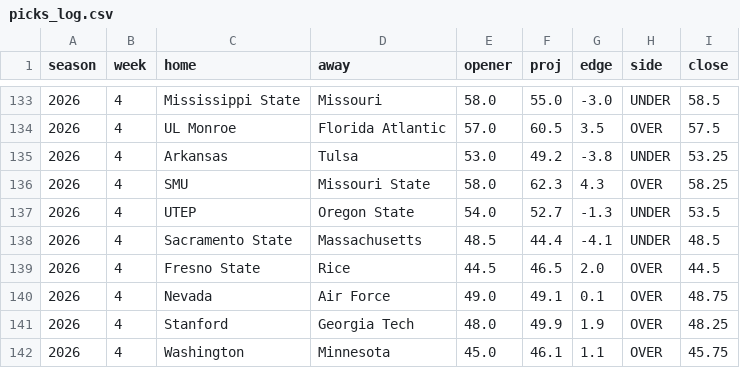
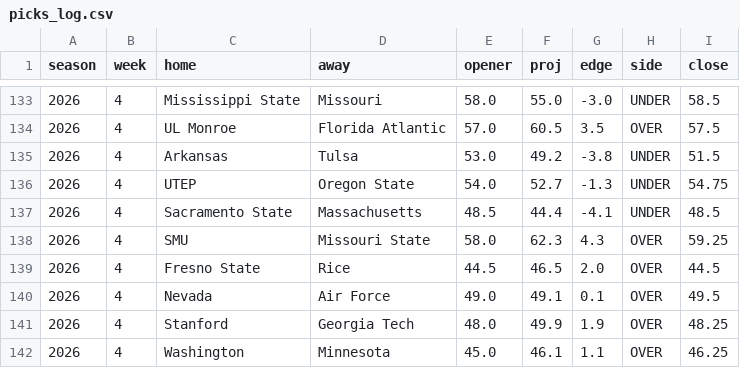
Before and after one commit to aberni03/ncaaf-totals-edge, a CSV file: out/picks_log.csv, drawn as a sheet; only a part is shown, gaps mark what is left out; the diff covers the shown part only.

```diff
--- a/out/picks_log.csv
+++ b/out/picks_log.csv
@@ -134,9 +134,9 @@ season,week,home,away,opener,proj,edge,side,close
 2026,4,UL Monroe,Florida Atlantic,57.0,60.5,3.5,OVER,57.5
-2026,4,Arkansas,Tulsa,53.0,49.2,-3.8,UNDER,53.25
-2026,4,SMU,Missouri State,58.0,62.3,4.3,OVER,58.25
-2026,4,UTEP,Oregon State,54.0,52.7,-1.3,UNDER,53.5
+2026,4,Arkansas,Tulsa,53.0,49.2,-3.8,UNDER,51.5
+2026,4,UTEP,Oregon State,54.0,52.7,-1.3,UNDER,54.75
 2026,4,Sacramento State,Massachusetts,48.5,44.4,-4.1,UNDER,48.5
+2026,4,SMU,Missouri State,58.0,62.3,4.3,OVER,59.25
 2026,4,Fresno State,Rice,44.5,46.5,2.0,OVER,44.5
-2026,4,Nevada,Air Force,49.0,49.1,0.1,OVER,48.75
+2026,4,Nevada,Air Force,49.0,49.1,0.1,OVER,49.5
 2026,4,Stanford,Georgia Tech,48.0,49.9,1.9,OVER,48.25
-2026,4,Washington,Minnesota,45.0,46.1,1.1,OVER,45.75
+2026,4,Washington,Minnesota,45.0,46.1,1.1,OVER,46.25
```
Also changed, not shown: 7 added rows, 7 removed rows, 7 moved rows and 40 edited cells elsewhere in this file, out/odds_snapshots.csv, out/slate.csv, 3 other files.
